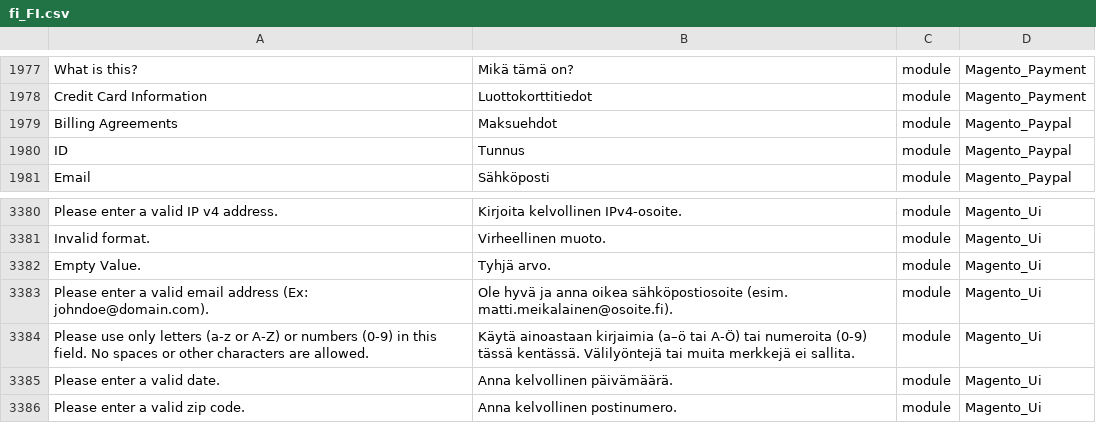
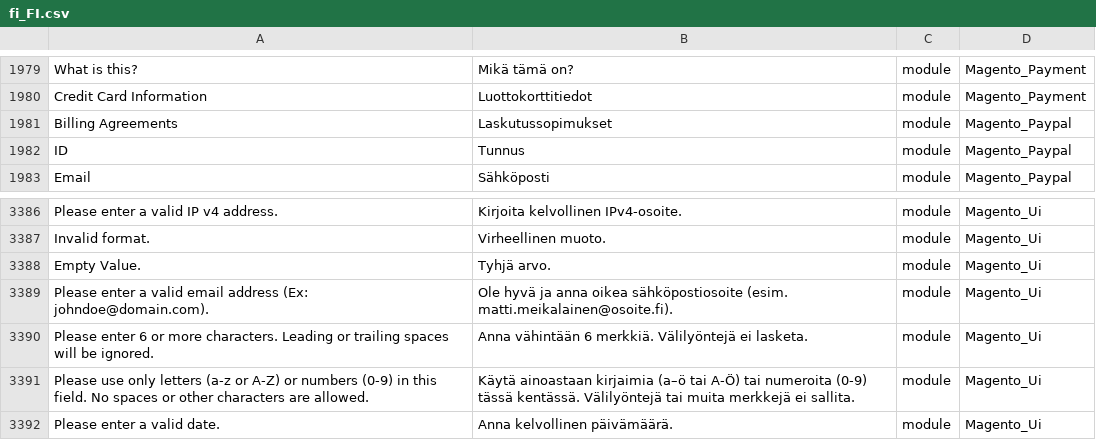
Before and after one commit to Magento2Translations/language_fi_fi, a CSV file: fi_FI.csv, drawn as a sheet; only a part is shown, gaps mark what is left out; the shorter side is filled out with more unchanged rows; addresses are those after the commit; the diff covers the shown part only; the diff names each change by its address in the sheet, - before the commit and + after, or states it on an @@ line.

```diff
--- a/fi_FI.csv
+++ b/fi_FI.csv
-B1981: Maksuehdot
+B1981: Laskutussopimukset
+row 3390: Please enter 6 or more characters. Leading or trailing spaces will be ignored. | Anna vähintään 6 merkkiä. Välilyöntejä ei lasketa. | module | Magento_Ui
```
Also changed, not shown: 8 added rows elsewhere in this file, 1 other file.
